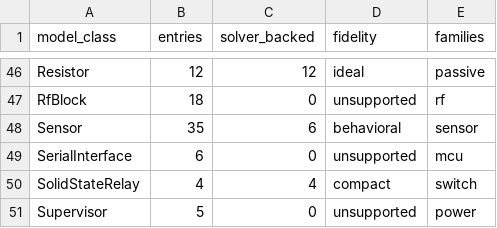
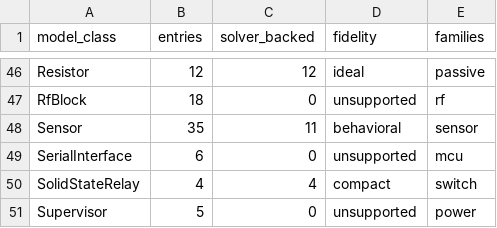
Before and after one commit to billalxcode/EmuCAD, a CSV file: docs/data/class-fidelity.csv, drawn as a sheet; only a part is shown, gaps mark what is left out.

```diff
--- a/docs/data/class-fidelity.csv
+++ b/docs/data/class-fidelity.csv
@@ -47,3 +47,3 @@ Resistor,12,12,ideal,passive
 RfBlock,18,0,unsupported,rf
-Sensor,35,6,behavioral,sensor
+Sensor,35,11,behavioral,sensor
 SerialInterface,6,0,unsupported,mcu
```
Also changed, not shown: docs/data/behavioral-classification.csv, 20 other files.
